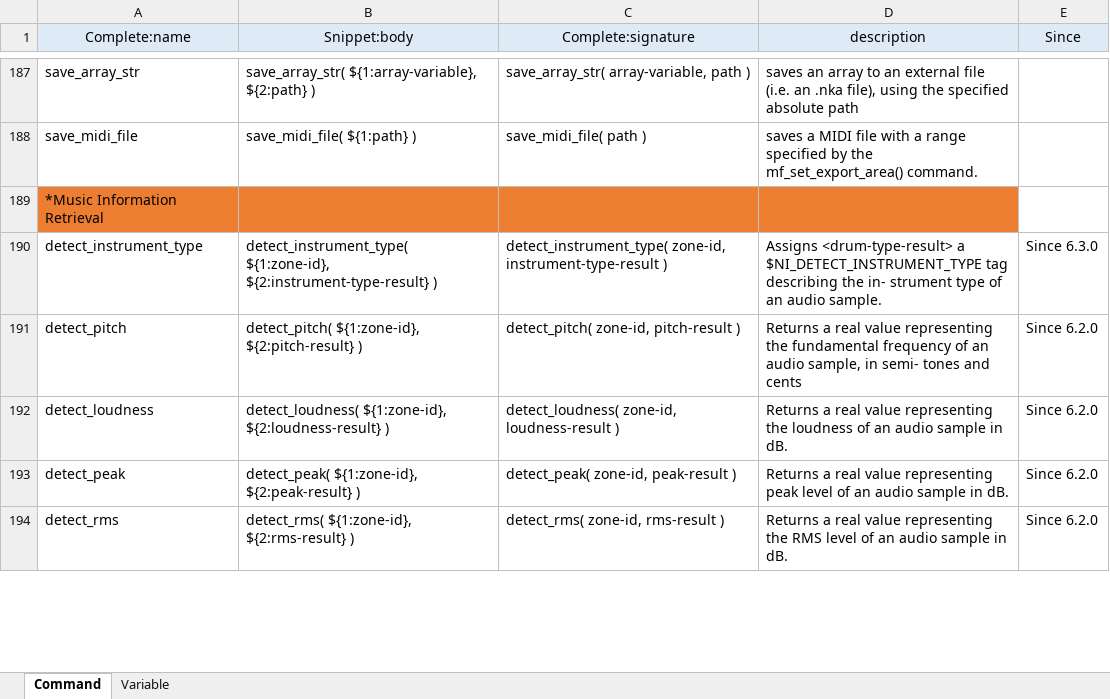
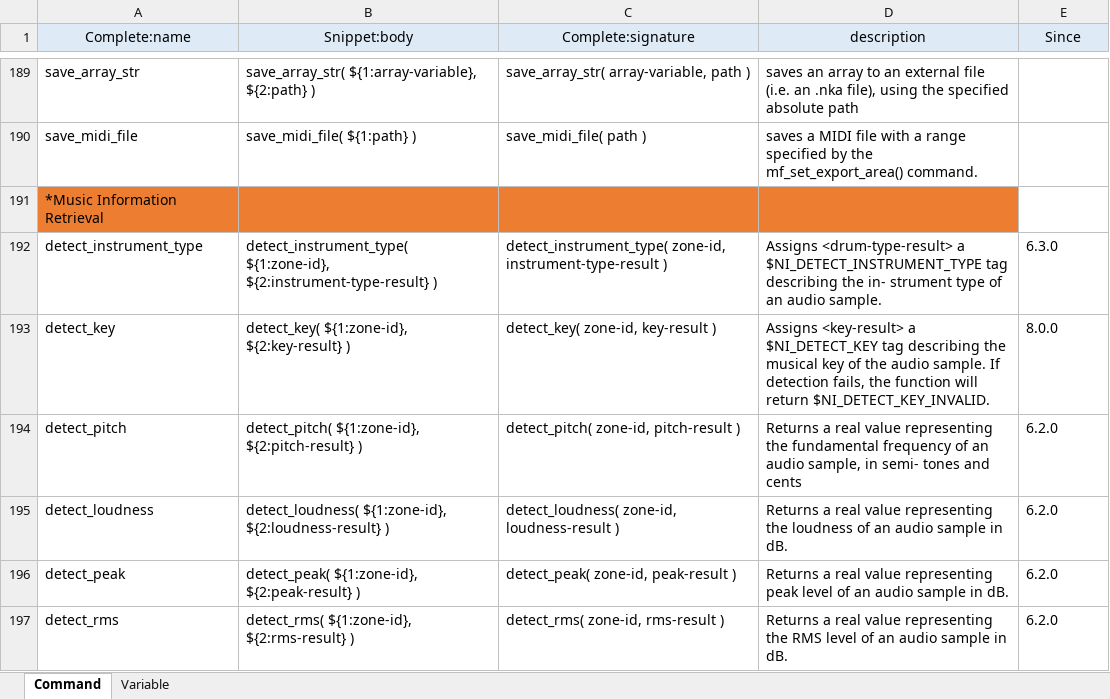
Before and after one commit to r-koubou/vscode-ksp, an Excel workbook: data/KSP_Completion.xlsx, sheet Command, drawn as a sheet; only a part is shown, gaps mark what is left out; values as stored, in another font and other column widths than the file's, no borders; addresses are those after the commit; the diff covers the shown part only; the diff names each change by its address in the sheet, - before the commit and + after, or states it on an @@ line.

```diff
--- a/data/KSP_Completion.xlsx (sheet Command)
+++ b/data/KSP_Completion.xlsx (sheet Command)
-E192 (Since): Since 6.3.0
+E192 (Since): 6.3.0
+row 193: detect_key | detect_key( ${1:zone-id}, ${2:key-result} ) | detect_key( zone-id, key-result ) | Assigns <key-result> a $NI_DETECT_KEY tag describing the musical key of the audio sample. If detection fails, the function will return $NI_DETECT_KEY_INVALID. | 8.0.0
-E194:E197 (Since): Since 6.2.0
+E194:E197 (Since): 6.2.0
```
Also changed, not shown: 3 added rows and 22 edited cells elsewhere in this sheet, sheet Variable, data/KSP_Snippet.xlsx, 8 other files.
